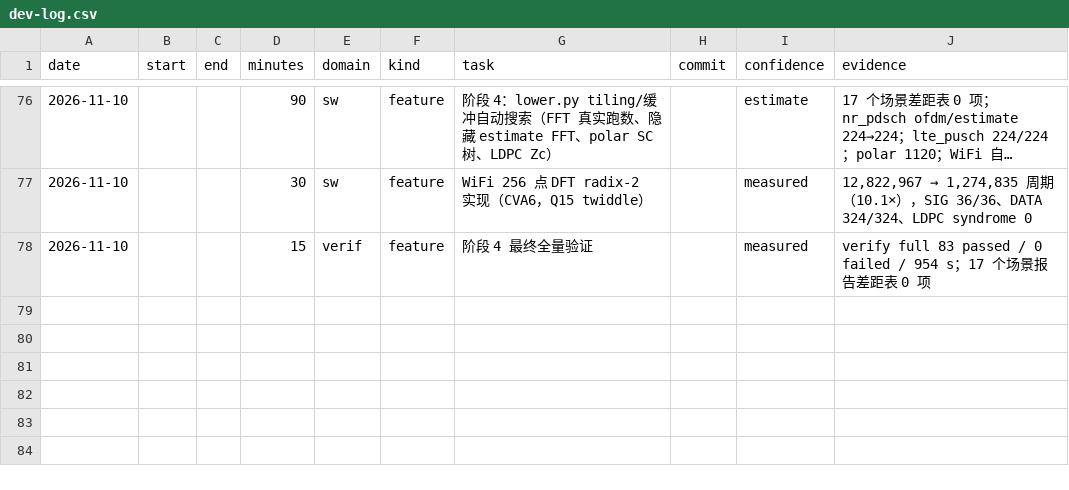
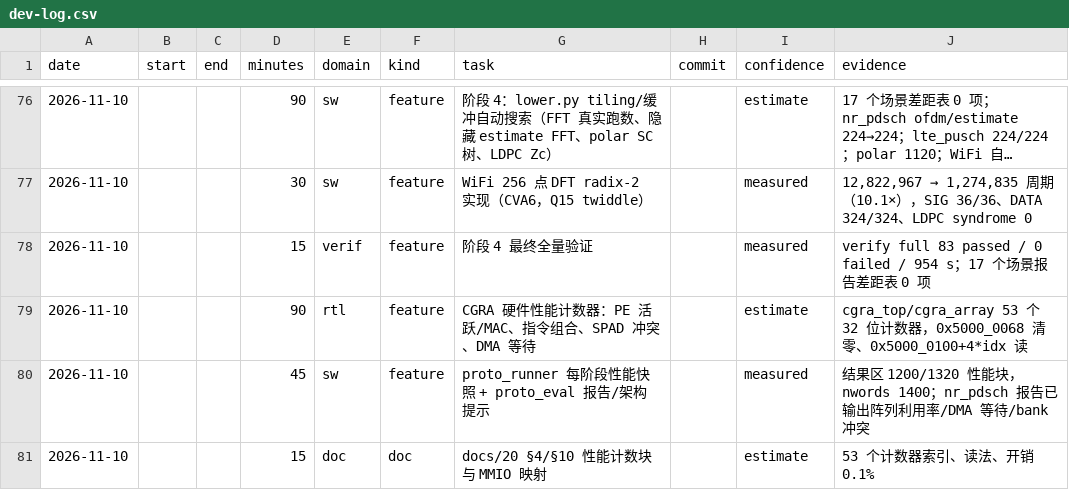
Before and after one commit to 229226/GPCP, a CSV file: docs/dev-log.csv, drawn as a sheet; only a part is shown, gaps mark what is left out; long unchanged cells end in …; the diff names each change by its address in the sheet, - before the commit and + after, or states it on an @@ line.

Commit message:
perf: CGRA hardware counters + per-stage proto report
RTL:
- 53 32-bit counters (PE active/MAC, instruction mix, SPAD bank/word
  conflicts, DMA busy/beats/wait) at 0x5000_0100+4*idx, clear via
  0x5000_0068[0]
- per-PE active/MAC counters for load-imbalance analysis

Software/report:
- sw/include/perf.h and per-stage snapshots in proto_runner.c
- result block at [1200]/[1320], run-proto uses --nwords 1400
- proto_eval prints stage deltas, whole-run utilization and automatic
  architecture hints

Verification: verify full 83 passed / 0 failed / 1073 s.

```diff
--- a/docs/dev-log.csv
+++ b/docs/dev-log.csv
+row 79: 2026-11-10 |  |  | 90 | rtl | feature | CGRA 硬件性能计数器：PE 活跃/MAC、指令组合、SPAD 冲突、DMA 等待 |  | estimate | cgra_top/cgra_array 53 个 32 位计数器，0x5000_0068 清零、0x5000_0100+4*idx 读
+row 80: 2026-11-10 |  |  | 45 | sw | feature | proto_runner 每阶段性能快照 + proto_eval 报告/架构提示 |  | measured | 结果区 1200/1320 性能块，nwords 1400；nr_pdsch 报告已输出阵列利用率/DMA 等待/bank 冲突
+row 81: 2026-11-10 |  |  | 15 | doc | doc | docs/20 §4/§10 性能计数块与 MMIO 映射 |  | estimate | 53 个计数器索引、读法、开销 0.1%
```
Also changed, not shown: 10 other files.
